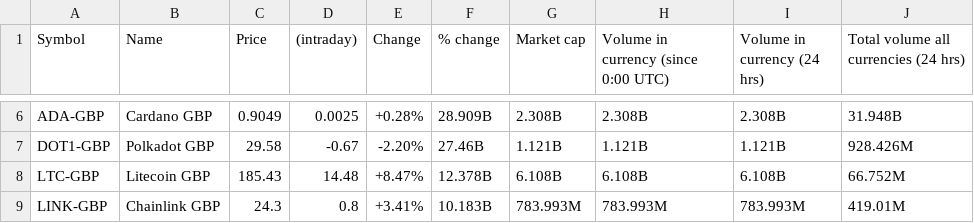
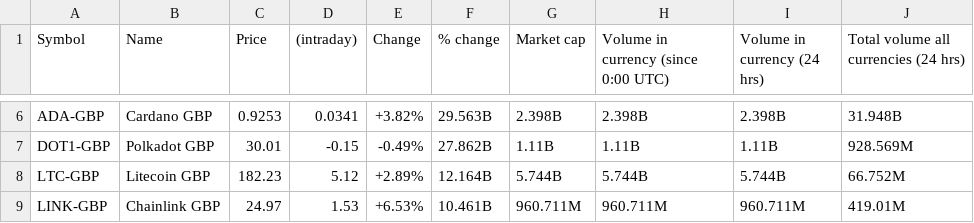
Before and after one commit to jayhere1/Cryptocurrencyproject, a CSV file: Daily Data/crypto_data-2021-04-11.csv, drawn as a sheet; only a part is shown, gaps mark what is left out; the diff covers the shown part only; the diff names each change by its address in the sheet, - before the commit and + after, or states it on an @@ line.

```diff
--- a/Daily Data/crypto_data-2021-04-11.csv
+++ b/Daily Data/crypto_data-2021-04-11.csv
-C6 (Price): 0.9049
+C6 (Price): 0.9253
-D6 ((intraday)): 0.0025
+D6 ((intraday)): 0.0341
-E6 (Change): +0.28%
+E6 (Change): +3.82%
-F6 (% change): 28.909B
+F6 (% change): 29.563B
-G6 (Market cap): 2.308B
+G6 (Market cap): 2.398B
-H6: 2.308B
+H6: 2.398B
-I6 (Volume in currency (24 hrs)): 2.308B
+I6 (Volume in currency (24 hrs)): 2.398B
-C7 (Price): 29.58
+C7 (Price): 30.01
-D7 ((intraday)): -0.67
+D7 ((intraday)): -0.15
-E7 (Change): -2.20%
+E7 (Change): -0.49%
-F7 (% change): 27.46B
+F7 (% change): 27.862B
-G7 (Market cap): 1.121B
+G7 (Market cap): 1.11B
-H7: 1.121B
+H7: 1.11B
-I7 (Volume in currency (24 hrs)): 1.121B
+I7 (Volume in currency (24 hrs)): 1.11B
-J7: 928.426M
+J7: 928.569M
-C8 (Price): 185.43
+C8 (Price): 182.23
-D8 ((intraday)): 14.48
+D8 ((intraday)): 5.12
-E8 (Change): +8.47%
+E8 (Change): +2.89%
-F8 (% change): 12.378B
+F8 (% change): 12.164B
-G8 (Market cap): 6.108B
+G8 (Market cap): 5.744B
-H8: 6.108B
+H8: 5.744B
-I8 (Volume in currency (24 hrs)): 6.108B
+I8 (Volume in currency (24 hrs)): 5.744B
-C9 (Price): 24.3
+C9 (Price): 24.97
-D9 ((intraday)): 0.8
+D9 ((intraday)): 1.53
-E9 (Change): +3.41%
+E9 (Change): +6.53%
-F9 (% change): 10.183B
+F9 (% change): 10.461B
-G9 (Market cap): 783.993M
+G9 (Market cap): 960.711M
-H9: 783.993M
+H9: 960.711M
-I9 (Volume in currency (24 hrs)): 783.993M
+I9 (Volume in currency (24 hrs)): 960.711M
```
Also changed, not shown: 36 edited cells elsewhere in this file, 3 other files.
